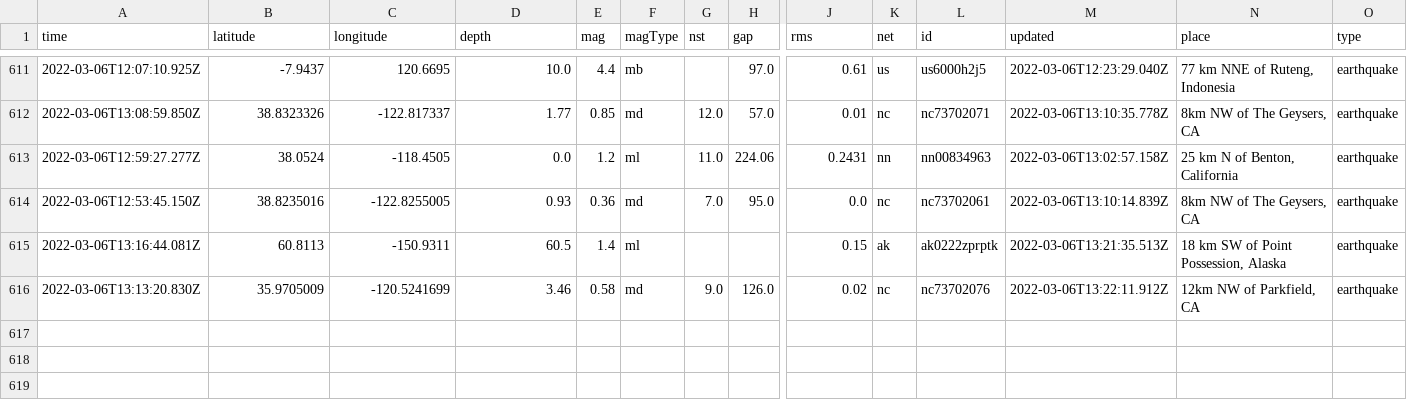
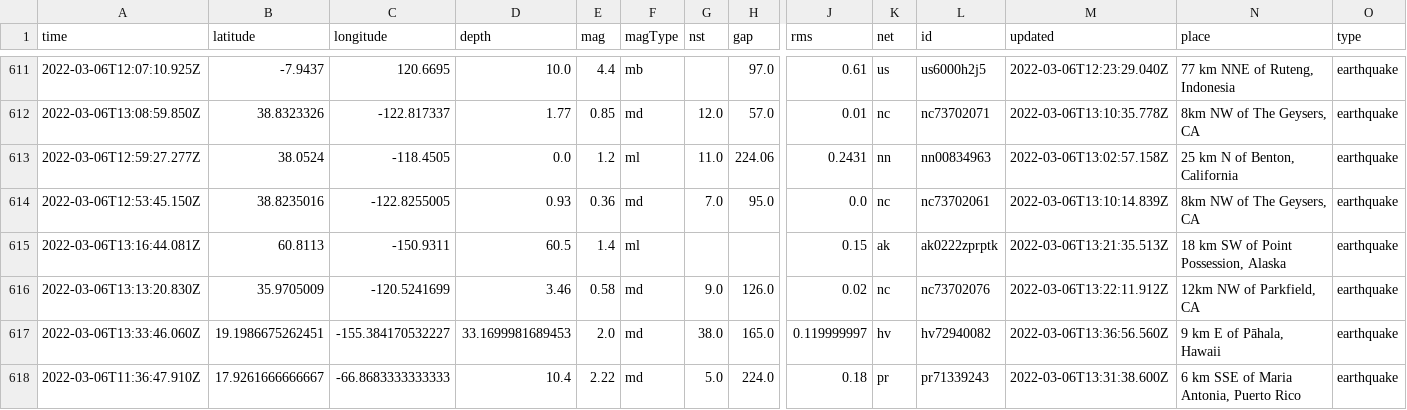
Before and after one commit to jakeneenan/nicar22-github-actions, a CSV file: usgs_main.csv, drawn as a sheet; only a part is shown, gaps mark what is left out; rows hold the shown columns only; the diff names each change by its address in the sheet, - before the commit and + after, or states it on an @@ line.

```diff
--- a/usgs_main.csv
+++ b/usgs_main.csv
+row 617: 2022-03-06T13:33:46.060Z | 19.1986675262451 | -155.384170532227 | 33.1699981689453 | 2.0 | md | 38.0 | 165.0 | 0.119999997 | hv | hv72940082 | 2022-03-06T13:36:56.560Z | 9 km E of Pāhala, Hawaii | earthquake
+row 618: 2022-03-06T11:36:47.910Z | 17.9261666666667 | -66.8683333333333 | 10.4 | 2.22 | md | 5.0 | 224.0 | 0.18 | pr | pr71339243 | 2022-03-06T13:31:38.600Z | 6 km SSE of Maria Antonia, Puerto Rico | earthquake
```
